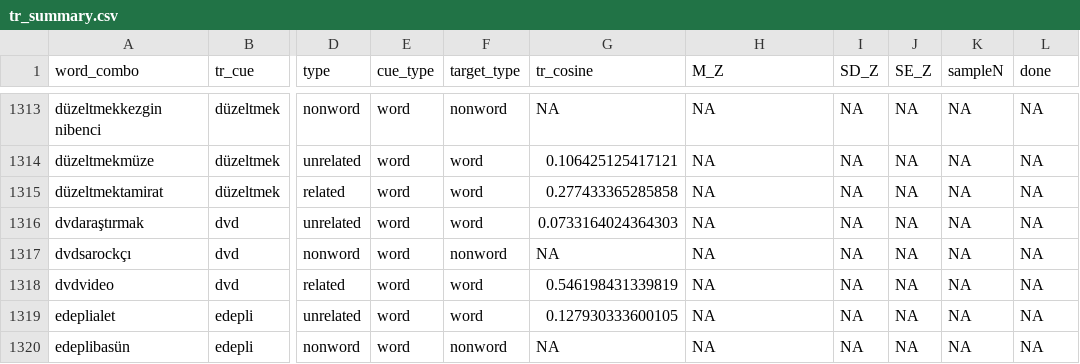
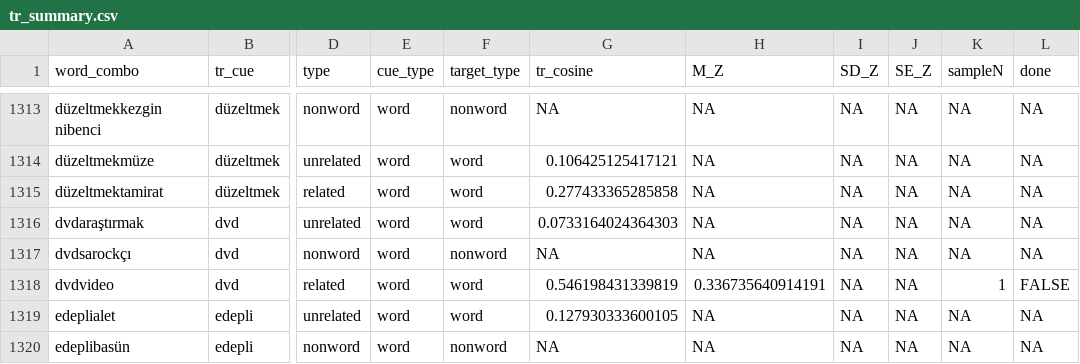
Before and after one commit to SemanticPriming/SPAML, a CSV file: 04_Procedure/summary_data/tr_summary.csv, drawn as a sheet; only a part is shown, gaps mark what is left out; the diff names each change by its address in the sheet, - before the commit and + after, or states it on an @@ line.

```diff
--- a/04_Procedure/summary_data/tr_summary.csv
+++ b/04_Procedure/summary_data/tr_summary.csv
-H1318 (M_Z): NA
+H1318 (M_Z): 0.336735640914191
-K1318 (sampleN): NA
+K1318 (sampleN): 1
-L1318 (done): NA
+L1318 (done): FALSE
```
Also changed, not shown: 29 other files.
